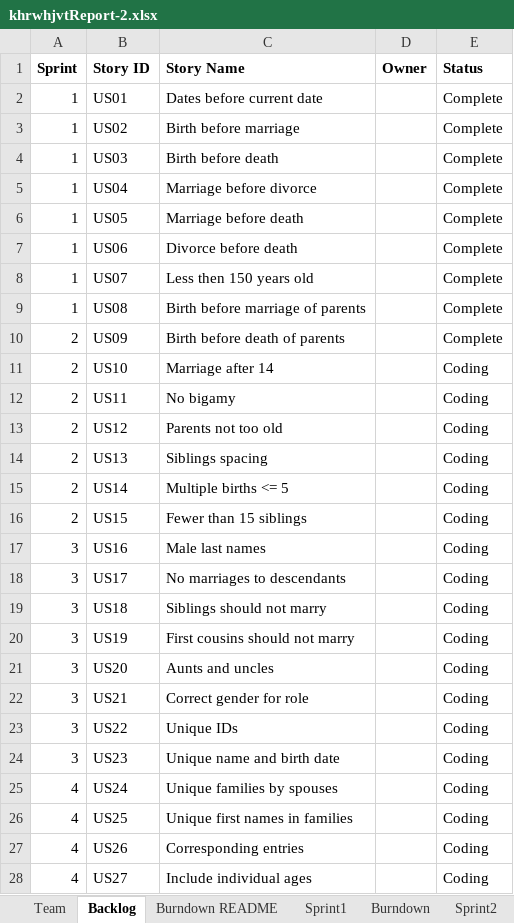
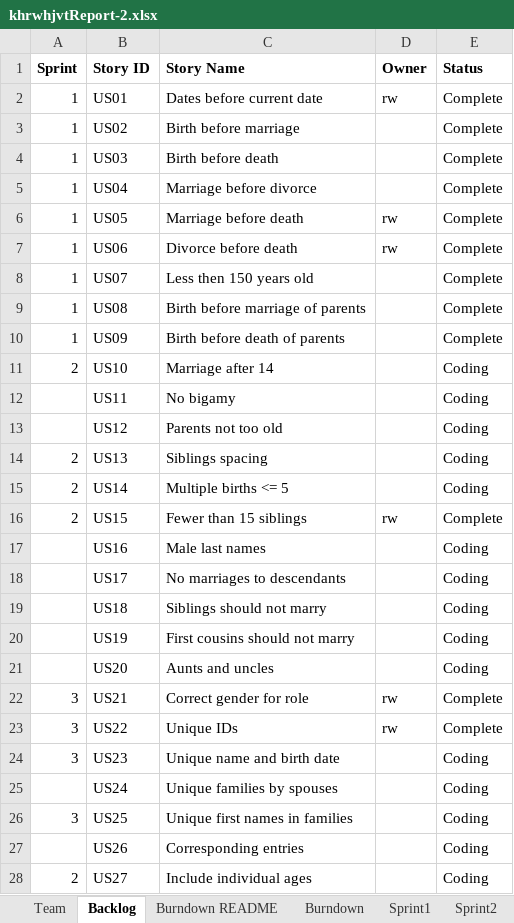
Before and after one commit to khockenj/ssw555, an Excel workbook: khrwhjvtReport-2.xlsx, sheet Backlog, drawn as a sheet; only a part is shown; values as stored, in another font and other column widths than the file's, no borders; the diff covers the shown part only; the diff names each change by its address in the sheet, - before the commit and + after, or states it on an @@ line.

```diff
--- a/khrwhjvtReport-2.xlsx (sheet Backlog)
+++ b/khrwhjvtReport-2.xlsx (sheet Backlog)
@@ sheet tab order changed: Team | Backlog | Burndown README | Burndown | Sprint1 | Sprint2 @@
-D2 (Owner): (empty)
+D2 (Owner): rw
-D6:D7 (Owner): (empty)
+D6:D7 (Owner): rw
-A10 (Sprint): 2
+A10 (Sprint): 1
-A12:A13 (Sprint): 2
+A12:A13 (Sprint): (empty)
-D16 (Owner): (empty)
+D16 (Owner): rw
-E16 (Status): Coding
+E16 (Status): Complete
-A17:A21 (Sprint): 3
+A17:A21 (Sprint): (empty)
-D22:D23 (Owner): (empty)
+D22:D23 (Owner): rw
-E22:E23 (Status): Coding
+E22:E23 (Status): Complete
-A25 (Sprint): 4
+A25 (Sprint): (empty)
-A26 (Sprint): 4
+A26 (Sprint): 3
-A27 (Sprint): 4
+A27 (Sprint): (empty)
-A28 (Sprint): 4
+A28 (Sprint): 2
```
Also changed, not shown: 2 added rows and 5 edited cells elsewhere in this sheet, sheet Sprint3, sheet Sprint4, 5 other files.
